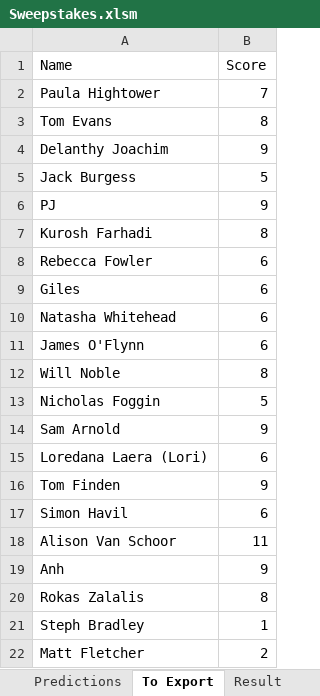
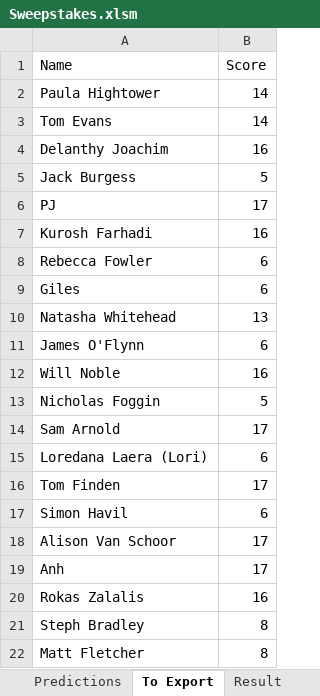
Before and after one commit to phightower-squiz/rugby, an Excel workbook: Sweepstakes.xlsm, sheet To Export, drawn as a sheet; values as stored, in another font and other column widths than the file's, no borders; the diff names each change by its address in the sheet, - before the commit and + after, or states it on an @@ line.

Commit message:
updated scores

```diff
--- a/Sweepstakes.xlsm (sheet To Export)
+++ b/Sweepstakes.xlsm (sheet To Export)
-B2 (Score): 7
+B2 (Score): 14
-B3 (Score): 8
+B3 (Score): 14
-B4 (Score): 9
+B4 (Score): 16
-B6 (Score): 9
+B6 (Score): 17
-B7 (Score): 8
+B7 (Score): 16
-B10 (Score): 6
+B10 (Score): 13
-B12 (Score): 8
+B12 (Score): 16
-B14 (Score): 9
+B14 (Score): 17
-B16 (Score): 9
+B16 (Score): 17
-B18 (Score): 11
+B18 (Score): 17
-B19 (Score): 9
+B19 (Score): 17
-B20 (Score): 8
+B20 (Score): 16
-B21 (Score): 1
+B21 (Score): 8
-B22 (Score): 2
+B22 (Score): 8
```
Also changed, not shown: sheet Result, sheet Predictions, 4 other files.
